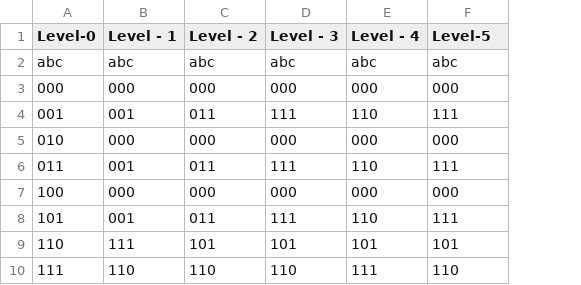
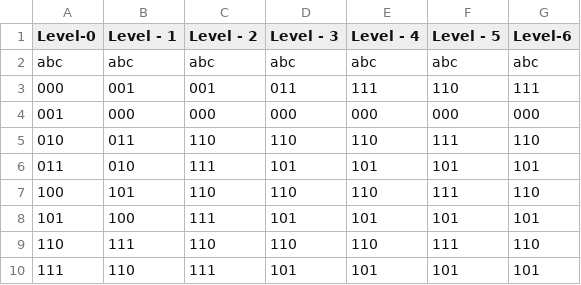
Before and after one commit to joinalahmed/ttgen, a CSV file: testsf.csv, drawn as a sheet; removed rows and columns are numbered as before the commit, all else as after; the diff names each change by its address in the sheet, - before the commit and + after, or states it on an @@ line.

```diff
--- a/testsf.csv
+++ b/testsf.csv
+column G (Level-6), rows 2-4: abc | 111 | 000; rows 6-10: 101 | 110 | 101 | 110 | 101
-F1: Level-5
+F1: Level - 5
-B3 (Level - 1): 000
+B3 (Level - 1): 001
-C3 (Level - 2): 000
+C3 (Level - 2): 001
-D3 (Level - 3): 000
+D3 (Level - 3): 011
-E3 (Level - 4): 000
+E3 (Level - 4): 111
-F3 (Level - 5): 000
+F3 (Level - 5): 110
-row 4: 001 | 001 | 011 | 111 | 110 | 111
-A4 (Level-0): 010
+A4 (Level-0): 001
+row 5: 010 | 011 | 110 | 110 | 110 | 111 | 110
-B6 (Level - 1): 001
+B6 (Level - 1): 010
-C6 (Level - 2): 011
+C6 (Level - 2): 111
-D6 (Level - 3): 111
+D6 (Level - 3): 101
-E6 (Level - 4): 110
+E6 (Level - 4): 101
-F6 (Level - 5): 111
+F6 (Level - 5): 101
-B7 (Level - 1): 000
+B7 (Level - 1): 101
-C7 (Level - 2): 000
+C7 (Level - 2): 110
-D7 (Level - 3): 000
+D7 (Level - 3): 110
-E7 (Level - 4): 000
+E7 (Level - 4): 110
-F7 (Level - 5): 000
+F7 (Level - 5): 111
-B8 (Level - 1): 001
+B8 (Level - 1): 100
-C8 (Level - 2): 011
+C8 (Level - 2): 111
-D8 (Level - 3): 111
+D8 (Level - 3): 101
-E8 (Level - 4): 110
+E8 (Level - 4): 101
-F8 (Level - 5): 111
+F8 (Level - 5): 101
-C9 (Level - 2): 101
+C9 (Level - 2): 110
-D9 (Level - 3): 101
+D9 (Level - 3): 110
-E9 (Level - 4): 101
+E9 (Level - 4): 110
-F9 (Level - 5): 101
+F9 (Level - 5): 111
-C10 (Level - 2): 110
+C10 (Level - 2): 111
-D10 (Level - 3): 110
+D10 (Level - 3): 101
-E10 (Level - 4): 111
+E10 (Level - 4): 101
-F10 (Level - 5): 110
+F10 (Level - 5): 101
```
Also changed, not shown: output.csv, rev.csv, 29 other files.
